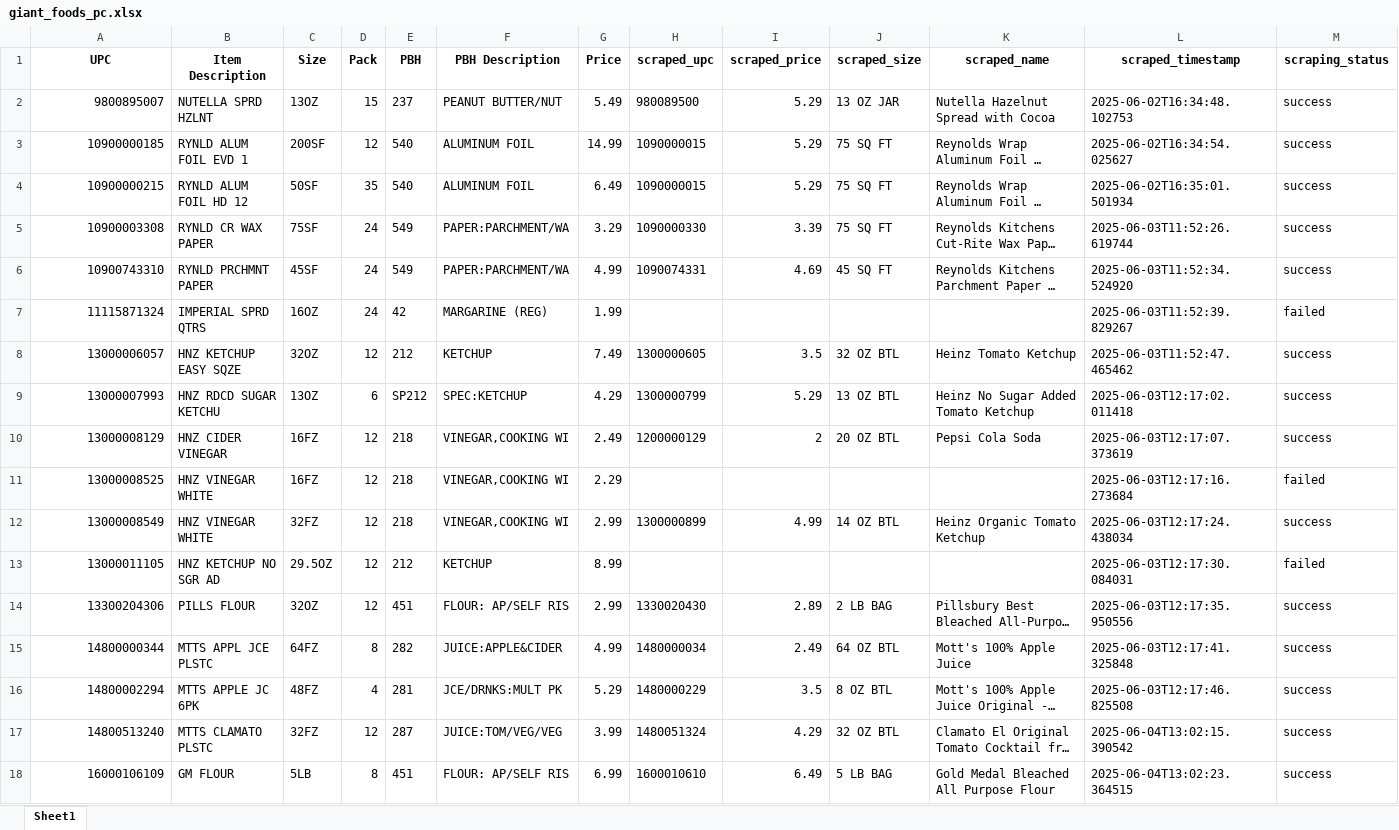
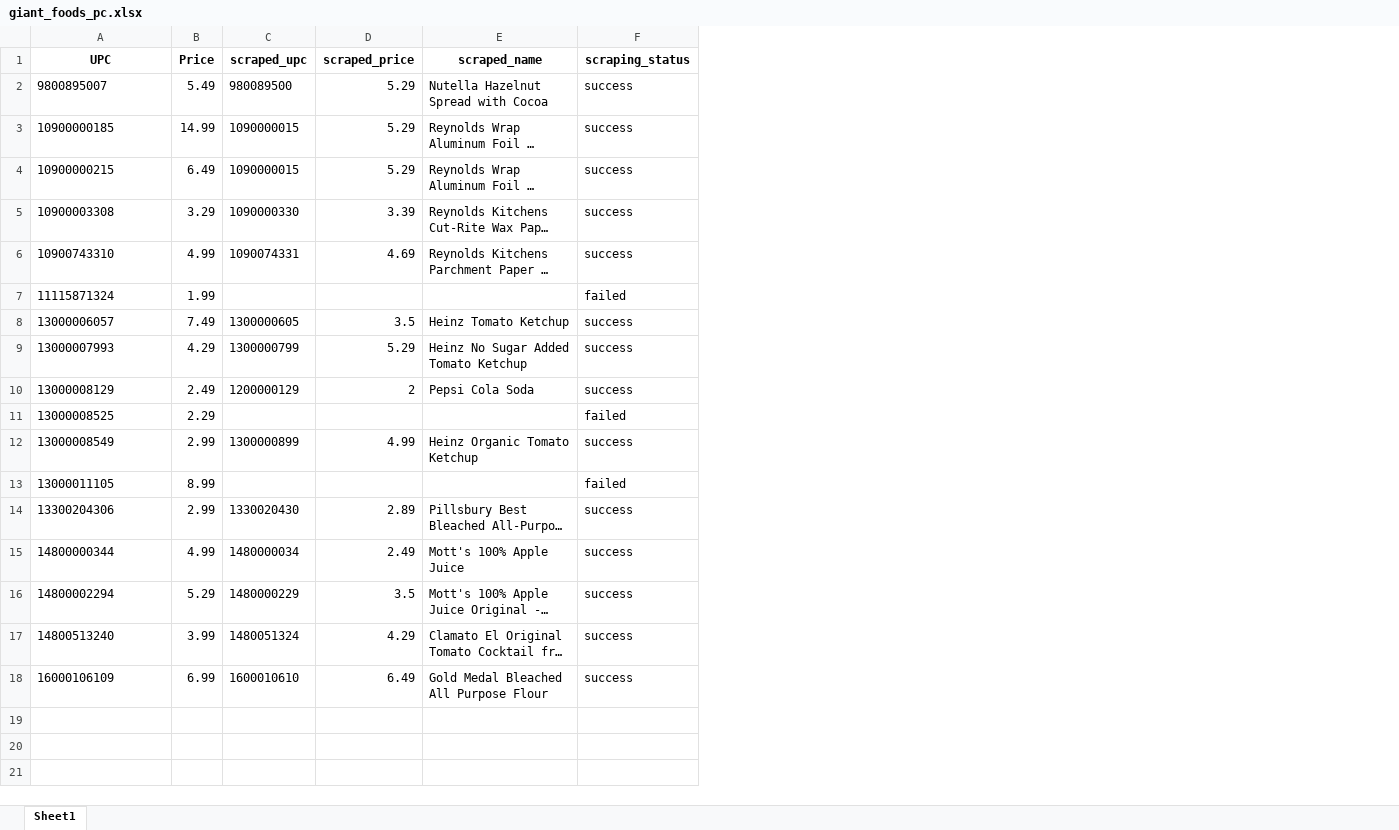
Before and after one commit to seyaul/Scrapling, an Excel workbook: scraplingAdaptationHana/giant/giant_price_compare/giant_foods_pc.xlsx, sheet Sheet1, drawn as a sheet; long unchanged cells end in …; values as stored, in another font and other column widths than the file's, no borders; the diff names each change by its address in the sheet, - before the commit and + after, or states it on an @@ line.

```diff
--- a/scraplingAdaptationHana/giant/giant_price_compare/giant_foods_pc.xlsx (sheet Sheet1)
+++ b/scraplingAdaptationHana/giant/giant_price_compare/giant_foods_pc.xlsx (sheet Sheet1)
-column B (Item Description), rows 2-18: NUTELLA SPRD HZLNT | RYNLD ALUM FOIL EVD 1 | RYNLD ALUM FOIL HD 12 | RYNLD CR WAX PAPER | RYNLD PRCHMNT PAPER | IMPERIAL SPRD QTRS | HNZ KETCHUP EASY SQZE | HNZ RDCD SUGAR KETCHU | HNZ CIDER VINEGAR | HNZ VINEGAR WHITE | HNZ VINEGAR WHITE | HNZ KETCHUP NO SGR AD | PILLS FLOUR | MTTS APPL JCE PLSTC | MTTS APPLE JC 6PK | MTTS CLAMATO PLSTC | GM FLOUR
-column C (Size), rows 2-18: 13OZ | 200SF | 50SF | 75SF | 45SF | 16OZ | 32OZ | 13OZ | 16FZ | 16FZ | 32FZ | 29.5OZ | 32OZ | 64FZ | 48FZ | 32FZ | 5LB
-column D (Pack), rows 2-18: 15 | 12 | 35 | 24 | 24 | 24 | 12 | 6 | 12 | 12 | 12 | 12 | 12 | 8 | 4 | 12 | 8
-column E (PBH), rows 2-18: 237 | 540 | 540 | 549 | 549 | 42 | 212 | SP212 | 218 | 218 | 218 | 212 | 451 | 282 | 281 | 287 | 451
-column F (PBH Description), rows 2-18: PEANUT BUTTER/NUT | ALUMINUM FOIL | ALUMINUM FOIL | PAPER:PARCHMENT/WA | PAPER:PARCHMENT/WA | MARGARINE (REG) | KETCHUP | SPEC:KETCHUP | VINEGAR,COOKING WI | VINEGAR,COOKING WI | VINEGAR,COOKING WI | KETCHUP | FLOUR: AP/SELF RIS | JUICE:APPLE&CIDER | JCE/DRNKS:MULT PK | JUICE:TOM/VEG/VEG | FLOUR: AP/SELF RIS
-column J (scraped_size), rows 2-18: 13 OZ JAR | 75 SQ FT | 75 SQ FT | 75 SQ FT | 45 SQ FT |  | 32 OZ BTL | 13 OZ BTL | 20 OZ BTL |  | 14 OZ BTL |  | 2 LB BAG | 64 OZ BTL | 8 OZ BTL | 32 OZ BTL | 5 LB BAG
-column L (scraped_timestamp), rows 2-18: 2025-06-02T16:34:48.102753 | 2025-06-02T16:34:54.025627 | 2025-06-02T16:35:01.501934 | 2025-06-03T11:52:26.619744 | 2025-06-03T11:52:34.524920 | 2025-06-03T11:52:39.829267 | 2025-06-03T11:52:47.465462 | 2025-06-03T12:17:02.011418 | 2025-06-03T12:17:07.373619 | 2025-06-03T12:17:16.273684 | 2025-06-03T12:17:24.438034 | 2025-06-03T12:17:30.084031 | 2025-06-03T12:17:35.950556 | 2025-06-03T12:17:41.325848 | 2025-06-03T12:17:46.825508 | 2025-06-04T13:02:15.390542 | 2025-06-04T13:02:23.364515
-A2:A18 alignment: right
+A2:A18 alignment: left
```
Also changed, not shown: scraplingAdaptationHana/giant/giant_price_compare/giant_foods_comparison.xlsx, scraplingAdaptationHana/harristeeter/harris_teeter_price_compare/harris_teeter_pc.xlsx, 3 other files.
